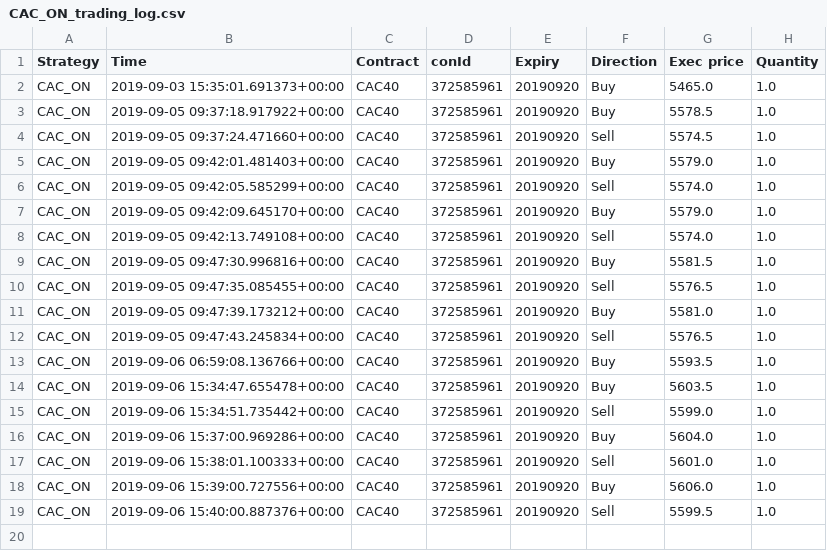
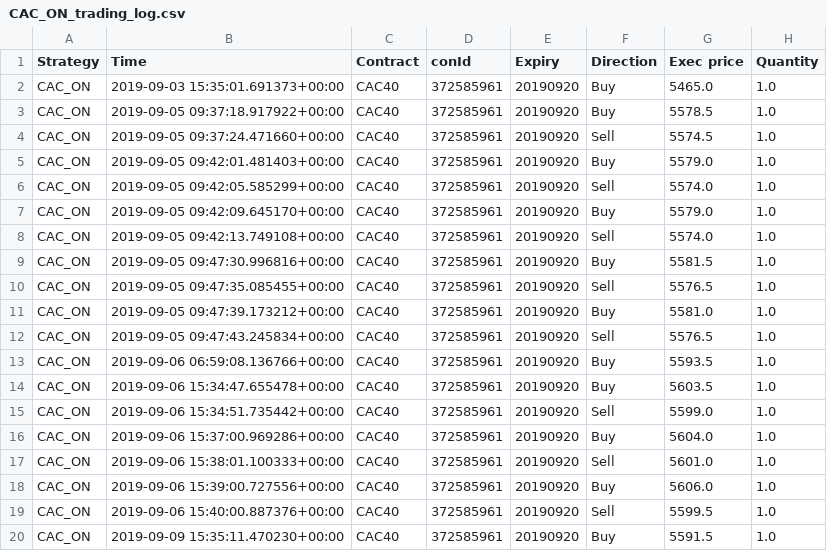
Before and after one commit to Aurian-Nogues/ibTrading, a CSV file: CAC_ON_trading_log.csv, drawn as a sheet; the diff names each change by its address in the sheet, - before the commit and + after, or states it on an @@ line.

```diff
--- a/CAC_ON_trading_log.csv
+++ b/CAC_ON_trading_log.csv
+row 20: CAC_ON | 2019-09-09 15:35:11.470230+00:00 | CAC40 | 372585961 | 20190920 | Buy | 5591.5 | 1.0
```
Also changed, not shown: FutArb_prices_monitoring.csv, 1 other file.
